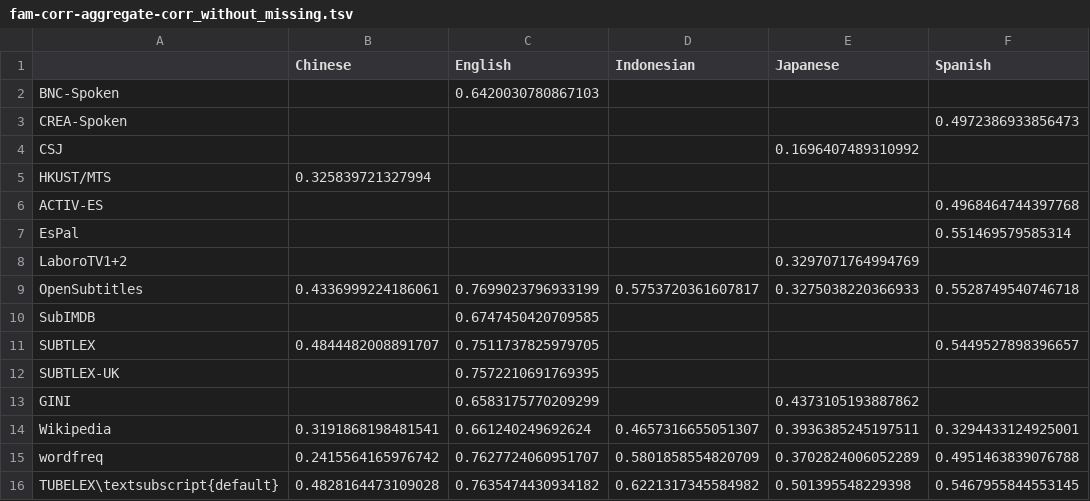
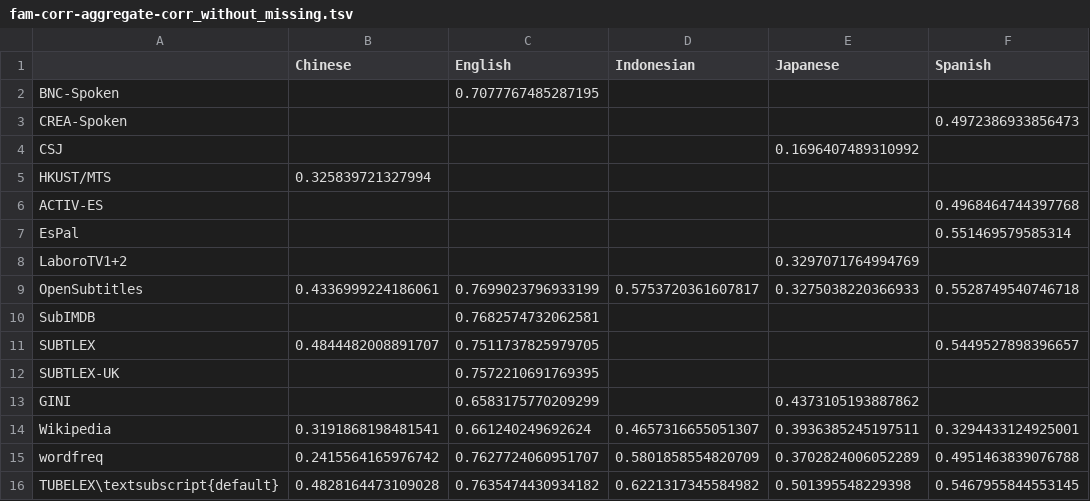
Before and after one commit to naist-nlp/tubelex, a TSV file: experiments/fam-corr-aggregate-corr_without_missing.tsv, drawn as a sheet; only a part is shown.

```diff
--- a/experiments/fam-corr-aggregate-corr_without_missing.tsv
+++ b/experiments/fam-corr-aggregate-corr_without_missing.tsv
@@ -1,3 +1,3 @@
 	Chinese	English	Indonesian	Japanese	Spanish
-BNC-Spoken		0.6420030780867103			
+BNC-Spoken		0.7077767485287195			
 CREA-Spoken					0.4972386933856473
@@ -9,3 +9,3 @@ LaboroTV1+2				0.3297071764994769
 OpenSubtitles	0.4336999224186061	0.7699023796933199	0.5753720361607817	0.3275038220366933	0.5528749540746718
-SubIMDB		0.6747450420709585			
+SubIMDB		0.7682574732062581			
 SUBTLEX	0.4844482008891707	0.7511737825979705			0.5449527898396657
```
Also changed, not shown: experiments/fam-corr-aggregate-corr_tubelex.tsv, experiments/fam-corr-aggregate-correlation.tsv, 7 other files.
